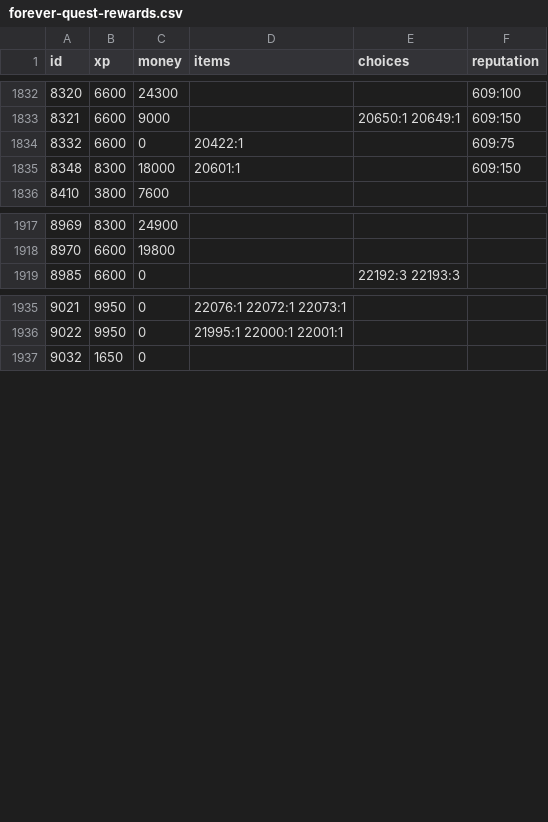
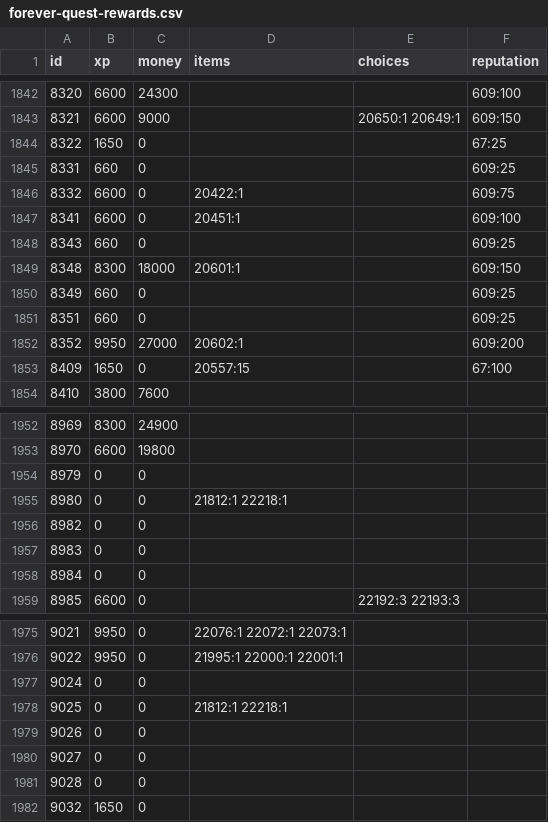
Before and after one commit to ArtisanGW/StoryMode, a CSV file: _Dev/forever-quest-rewards.csv, drawn as a sheet; only a part is shown, gaps mark what is left out; the diff covers the shown part only; the diff names each change by its address in the sheet, - before the commit and + after, or states it on an @@ line.

```diff
--- a/_Dev/forever-quest-rewards.csv
+++ b/_Dev/forever-quest-rewards.csv
+row 1844: 8322 | 1650 | 0 |  |  | 67:25
+row 1845: 8331 | 660 | 0 |  |  | 609:25
+row 1847: 8341 | 6600 | 0 | 20451:1 |  | 609:100
+row 1848: 8343 | 660 | 0 |  |  | 609:25
+row 1850: 8349 | 660 | 0 |  |  | 609:25
+row 1851: 8351 | 660 | 0 |  |  | 609:25
+row 1852: 8352 | 9950 | 27000 | 20602:1 |  | 609:200
+row 1853: 8409 | 1650 | 0 | 20557:15 |  | 67:100
+row 1954: 8979 | 0 | 0
+row 1955: 8980 | 0 | 0 | 21812:1 22218:1
+row 1956: 8982 | 0 | 0
+row 1957: 8983 | 0 | 0
+row 1958: 8984 | 0 | 0
+row 1977: 9024 | 0 | 0
+row 1978: 9025 | 0 | 0 | 21812:1 22218:1
+row 1979: 9026 | 0 | 0
+row 1980: 9027 | 0 | 0
+row 1981: 9028 | 0 | 0
```
Also changed, not shown: 32 added rows elsewhere in this file.
